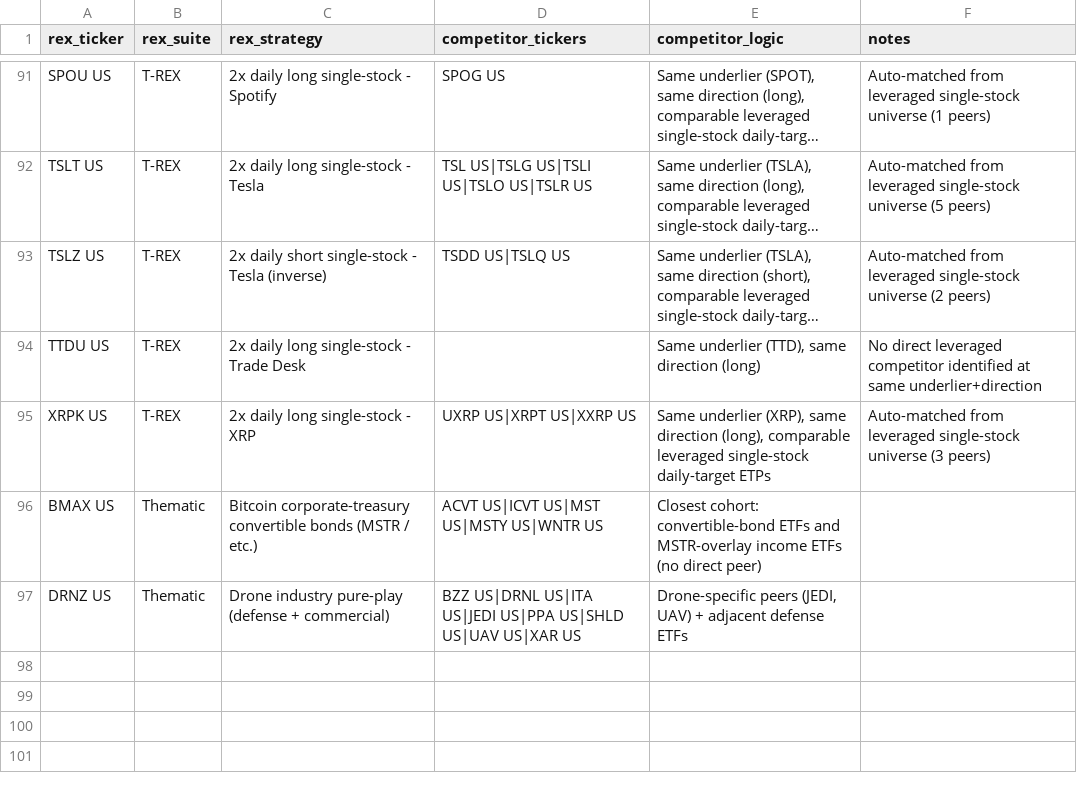
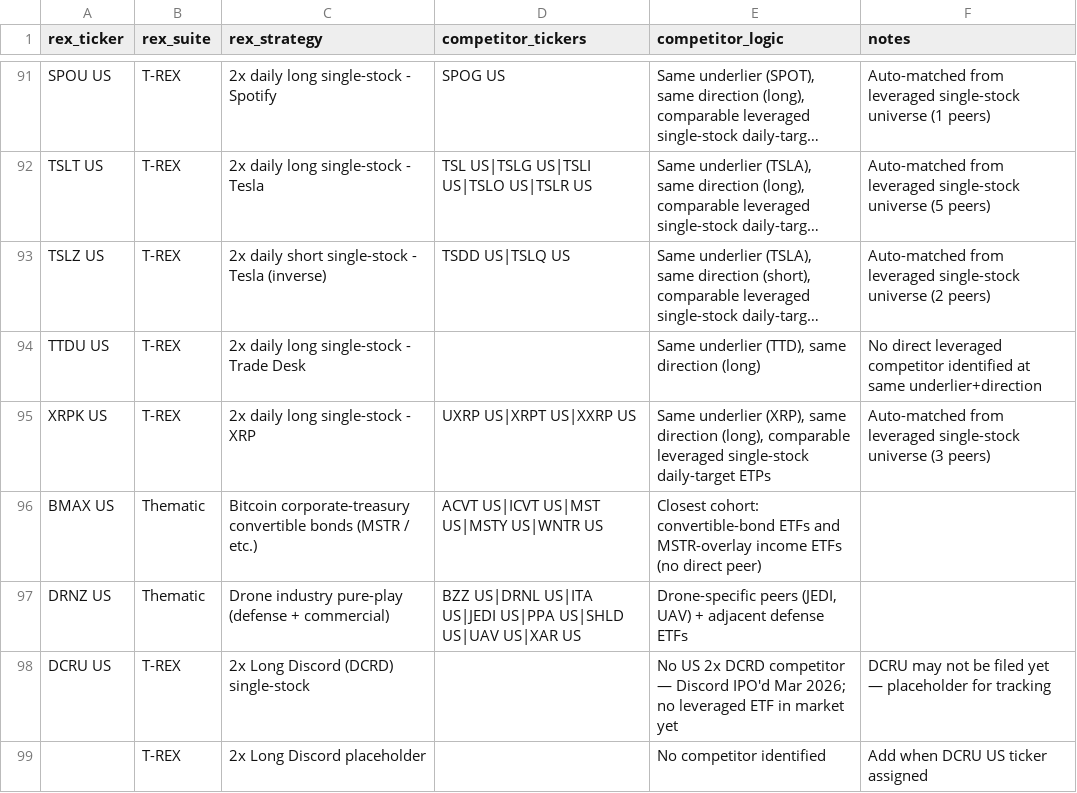
Before and after one commit to the-atlas-protocol/rexfinhub, a CSV file: config/rules/competitor_map.csv, drawn as a sheet; only a part is shown, gaps mark what is left out; long unchanged cells end in ….

Commit message:
fix: col-filter off-by-one (Days col removed) + Discord competitor placeholder
- Days in Stage column was removed in 25b55a0 but the matching
  <input class='col-filter' data-col-idx='6' placeholder='Filter days'>
  wasn't removed → typing in any of the 6 inputs after 'status' filtered
  the column to its LEFT (filter 'days' → filtered Initial Filing,
  filter 'filed' → filtered Latest Filing, etc.). This is what Ryu meant
  by 'if All is not selected filtering doesnt work properly'.

- competitor_map.csv had no entry for T-REX 2X Long Discord (id=436).
  Added placeholder rows; no US 2x DCRD competitor exists yet (Discord
  IPO'd Mar 2026, no leveraged ETF in market). Will populate when one
  surfaces.

```diff
--- a/config/rules/competitor_map.csv
+++ b/config/rules/competitor_map.csv
@@ -97 +97,3 @@ BMAX US,Thematic,Bitcoin corporate-treasury convertible bonds (MSTR / etc.),ACVT
 DRNZ US,Thematic,Drone industry pure-play (defense + commercial),BZZ US|DRNL US|ITA US|JEDI US|PPA US|SHLD US|UAV US|XAR US,"Drone-specific peers (JEDI, UAV) + adjacent defense ETFs",
+DCRU US,T-REX,2x Long Discord (DCRD) single-stock,,"No US 2x DCRD competitor — Discord IPO'd Mar 2026; no leveraged ETF in market yet",DCRU may not be filed yet — placeholder for tracking
+,T-REX,2x Long Discord placeholder,,"No competitor identified",Add when DCRU US ticker assigned
```
Also changed, not shown: 1 other file.
